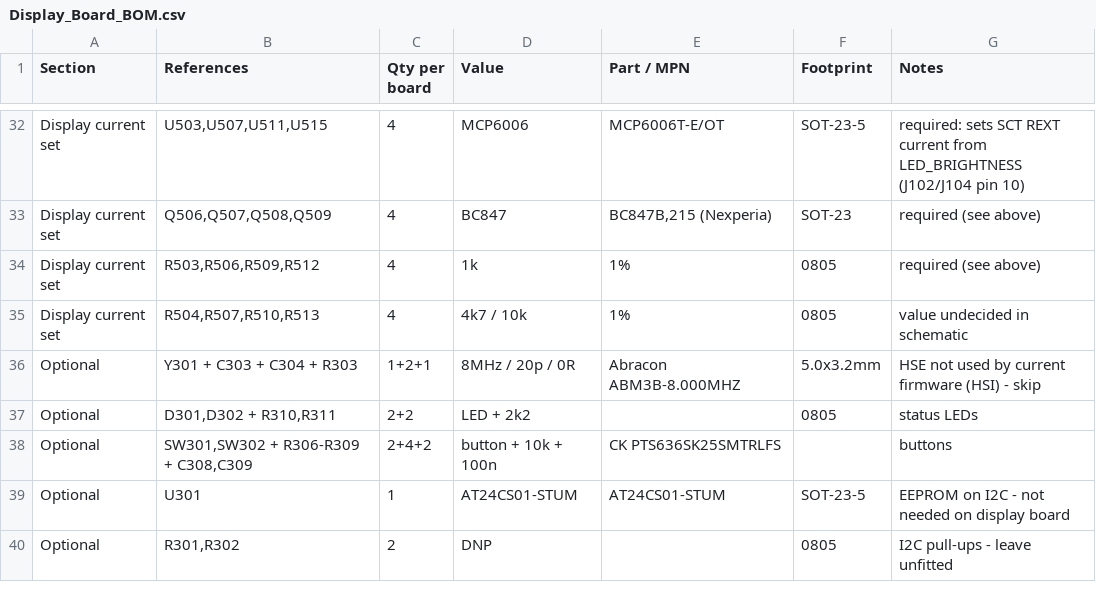
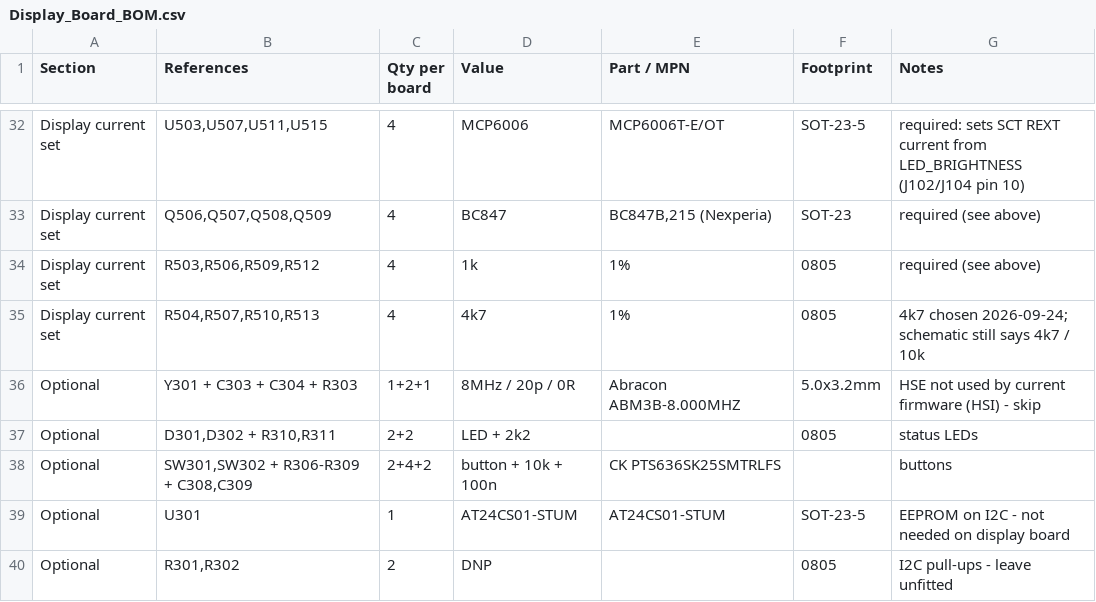
Before and after one commit to jakubprzybytek/AstroWeather, a CSV file: firmware/HostControllerA/docs/Display_Board_BOM.csv, drawn as a sheet; only a part is shown, gaps mark what is left out.

```diff
--- a/firmware/HostControllerA/docs/Display_Board_BOM.csv
+++ b/firmware/HostControllerA/docs/Display_Board_BOM.csv
@@ -34,3 +34,3 @@ Display current set,"Q506,Q507,Q508,Q509",4,BC847,"BC847B,215 (Nexperia)",SOT-23
 Display current set,"R503,R506,R509,R512",4,1k,1%,0805,required (see above)
-Display current set,"R504,R507,R510,R513",4,4k7 / 10k,1%,0805,value undecided in schematic
+Display current set,"R504,R507,R510,R513",4,4k7,1%,0805,4k7 chosen 2026-09-24; schematic still says 4k7 / 10k
 Optional,Y301 + C303 + C304 + R303,1+2+1,8MHz / 20p / 0R,Abracon ABM3B-8.000MHZ,5.0x3.2mm,HSE not used by current firmware (HSI) - skip
```
Also changed, not shown: 2 other files.
